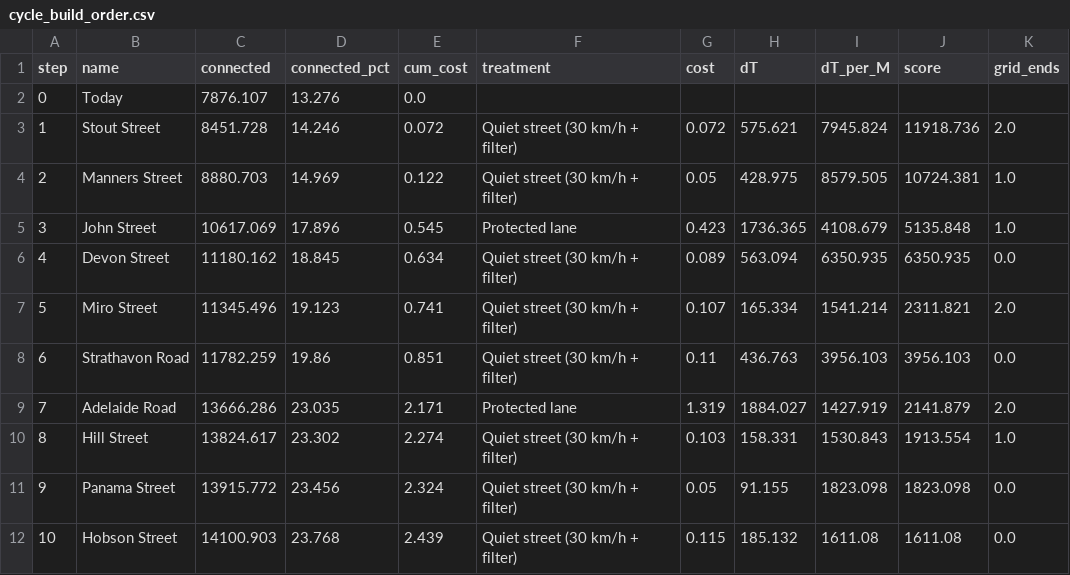
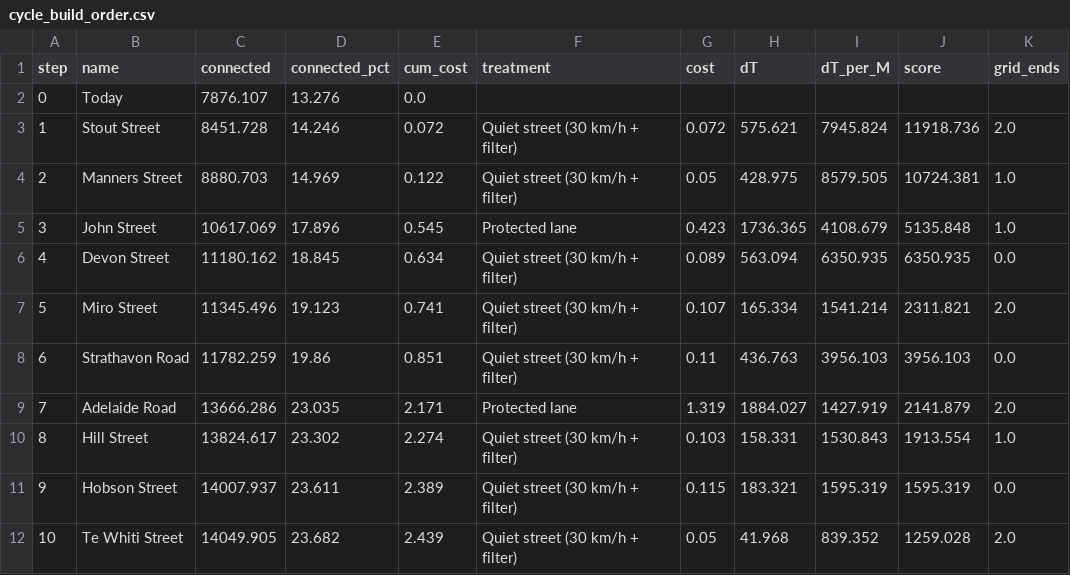
Before and after one commit to deadp/Hello-World, a CSV file: nz-lvt/wellington/outputs/tables/cycle_build_order.csv, drawn as a sheet.

```diff
--- a/nz-lvt/wellington/outputs/tables/cycle_build_order.csv
+++ b/nz-lvt/wellington/outputs/tables/cycle_build_order.csv
@@ -10,3 +10,3 @@ step,name,connected,connected_pct,cum_cost,treatment,cost,dT,dT_per_M,score,grid
 8,Hill Street,13824.617,23.302,2.274,Quiet street (30 km/h + filter),0.103,158.331,1530.843,1913.554,1.0
-9,Panama Street,13915.772,23.456,2.324,Quiet street (30 km/h + filter),0.05,91.155,1823.098,1823.098,0.0
-10,Hobson Street,14100.903,23.768,2.439,Quiet street (30 km/h + filter),0.115,185.132,1611.08,1611.08,0.0
+9,Hobson Street,14007.937,23.611,2.389,Quiet street (30 km/h + filter),0.115,183.321,1595.319,1595.319,0.0
+10,Te Whiti Street,14049.905,23.682,2.439,Quiet street (30 km/h + filter),0.05,41.968,839.352,1259.028,2.0
```
Also changed, not shown: nz-lvt/wellington/outputs/tables/cycle_priorities.csv, 3 other files.
